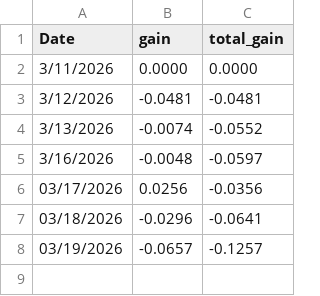
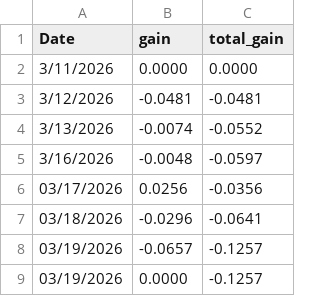
Before and after one commit to datnthe153187/Datnt_Smooth, a CSV file: pnl_live.csv, drawn as a sheet; the diff names each change by its address in the sheet, - before the commit and + after, or states it on an @@ line.

```diff
--- a/pnl_live.csv
+++ b/pnl_live.csv
+row 9: 03/19/2026 | 0.0000 | -0.1257
```
Also changed, not shown: nav.csv, 1 other file.
